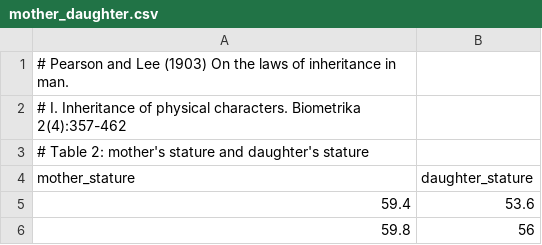
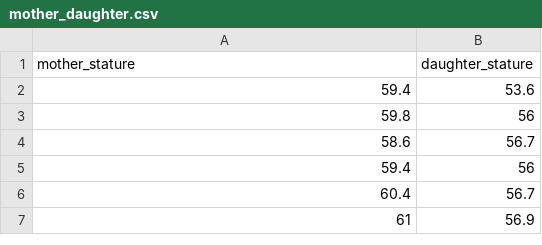
Before and after one commit to lingxpca/AUM26-Data-Analytics, a CSV file: Module-56/mother_daughter.csv, drawn as a sheet; only a part is shown; the shorter side is filled out with more unchanged rows; the diff names each change by its address in the sheet, - before the commit and + after, or states it on an @@ line.

Commit message:
Clean up header comments in mother_daughter.csv
Removed header comments from the mother_daughter.csv file.

```diff
--- a/Module-56/mother_daughter.csv
+++ b/Module-56/mother_daughter.csv
-row 1: # Pearson and Lee (1903) On the laws of inheritance in man.
-row 2: # I. Inheritance of physical characters. Biometrika 2(4):357-462
-row 3: # Table 2: mother's stature and daughter's stature
```
